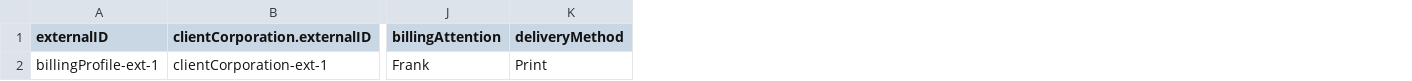
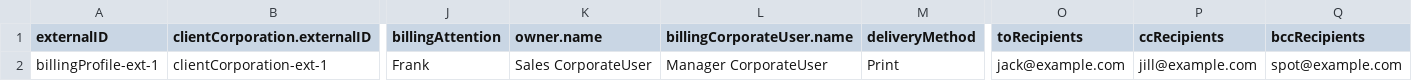
Before and after one commit to bullhorn/dataloader, a CSV file: examples/load/BillingProfile.csv, drawn as a sheet; only a part is shown, gaps mark what is left out; the diff names each change by its address in the sheet, - before the commit and + after, or states it on an @@ line.

```diff
--- a/examples/load/BillingProfile.csv
+++ b/examples/load/BillingProfile.csv
+column K (owner.name), row 2: Sales CorporateUser
+column L (billingCorporateUser.name), row 2: Manager CorporateUser
+column O (toRecipients), row 2: jack@example.com
+column P (ccRecipients), row 2: jill@example.com
+column Q (bccRecipients), row 2: spot@example.com
```
Also changed, not shown: examples/load/CandidateCertification.csv, examples/load/ClientContact.csv, 7 other files.
